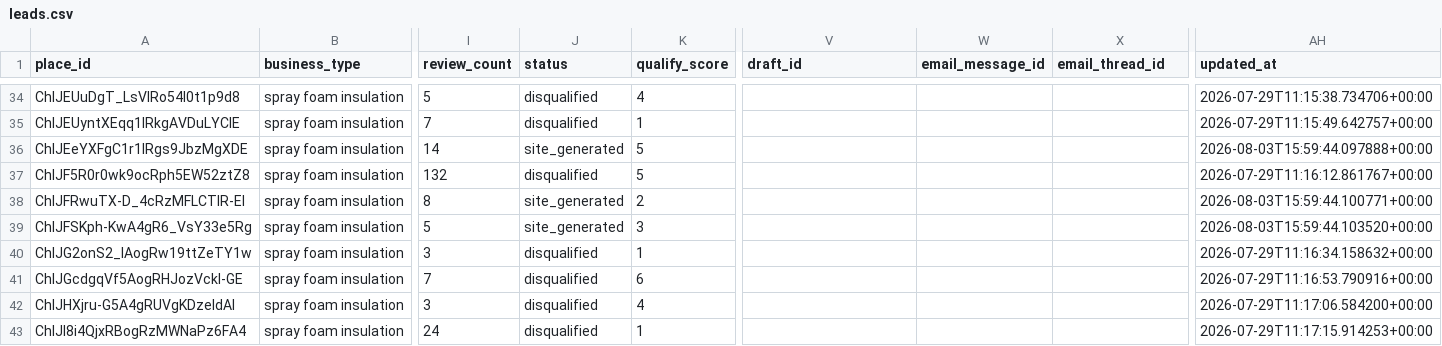
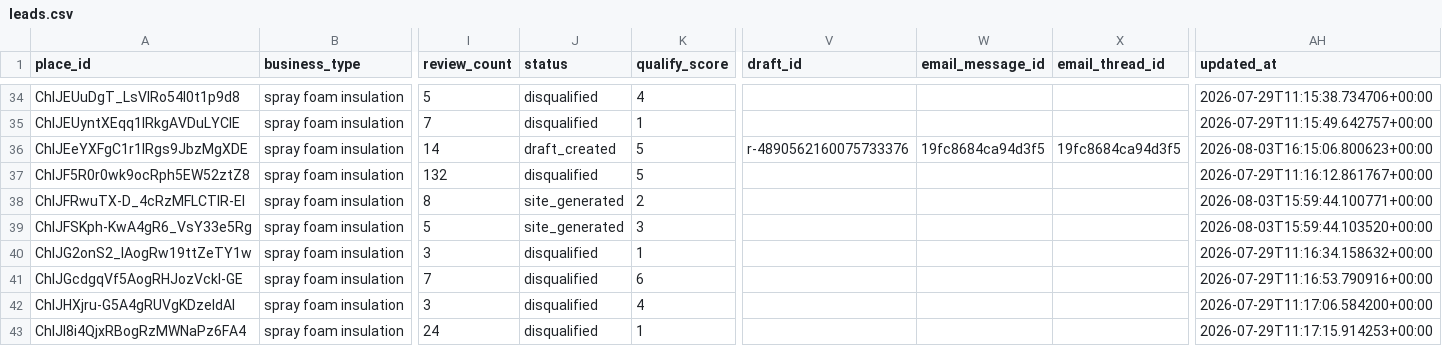
Before and after one commit to stevendelarwelle/hosted-site-outreach, a CSV file: data/leads.csv, drawn as a sheet; only a part is shown, gaps mark what is left out; the diff names each change by its address in the sheet, - before the commit and + after, or states it on an @@ line.

```diff
--- a/data/leads.csv
+++ b/data/leads.csv
-J36 (status): site_generated
+J36 (status): draft_created
-V36 (draft_id): (empty)
+V36 (draft_id): r-4890562160075733376
-W36 (email_message_id): (empty)
+W36 (email_message_id): 19fc8684ca94d3f5
-X36 (email_thread_id): (empty)
+X36 (email_thread_id): 19fc8684ca94d3f5
-AH36 (updated_at): 2026-08-03T15:59:44.097888+00:00
+AH36 (updated_at): 2026-08-03T16:15:06.800623+00:00
```
